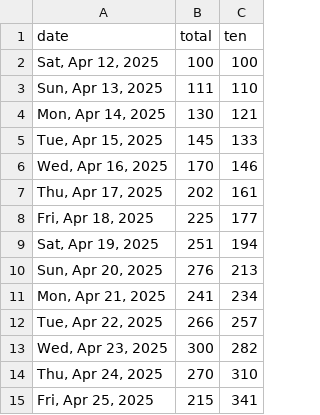
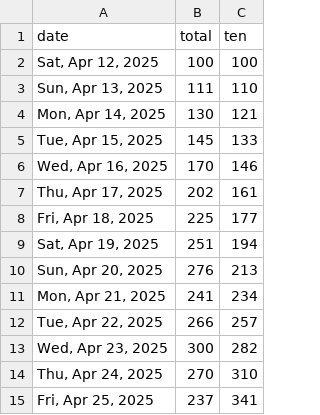
Before and after one commit to quantegytrading/quantegy.io, a CSV file: public/sportsballs25.csv, drawn as a sheet.

Commit message:
Update sportsballs25.csv

```diff
--- a/public/sportsballs25.csv
+++ b/public/sportsballs25.csv
@@ -14,2 +14,2 @@ date,total,ten
 "Thu, Apr 24, 2025",270,310
-"Fri, Apr 25, 2025",215,341
+"Fri, Apr 25, 2025",237,341
```
